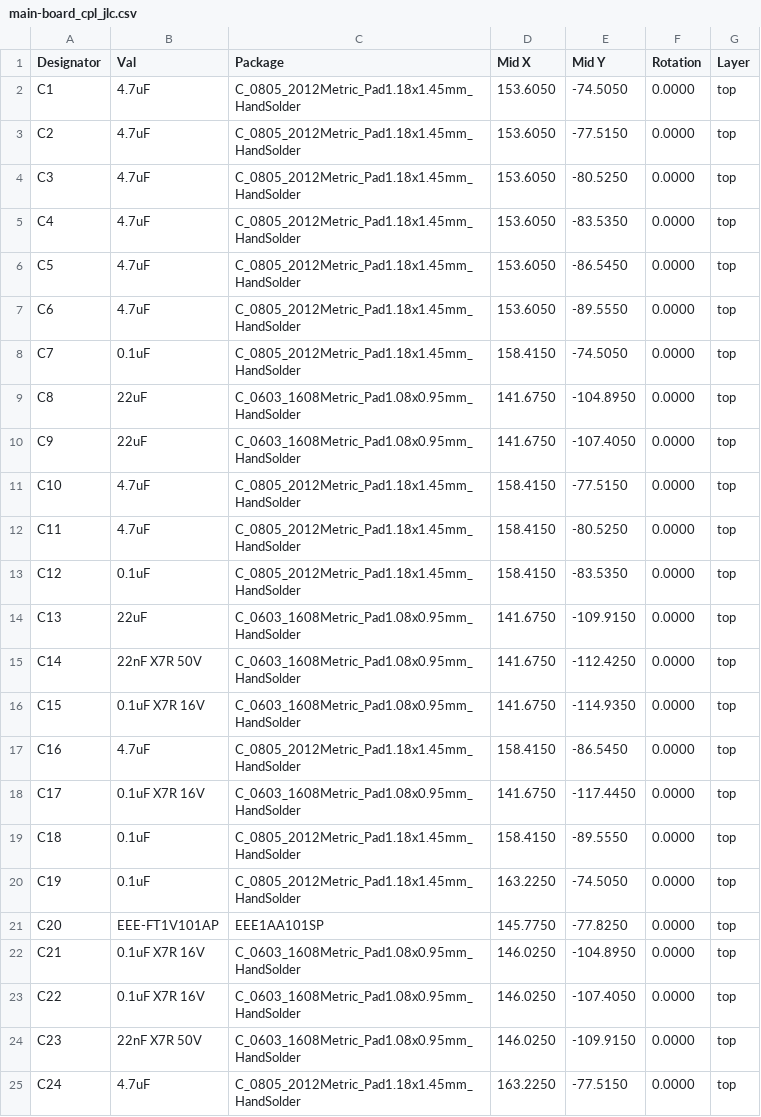
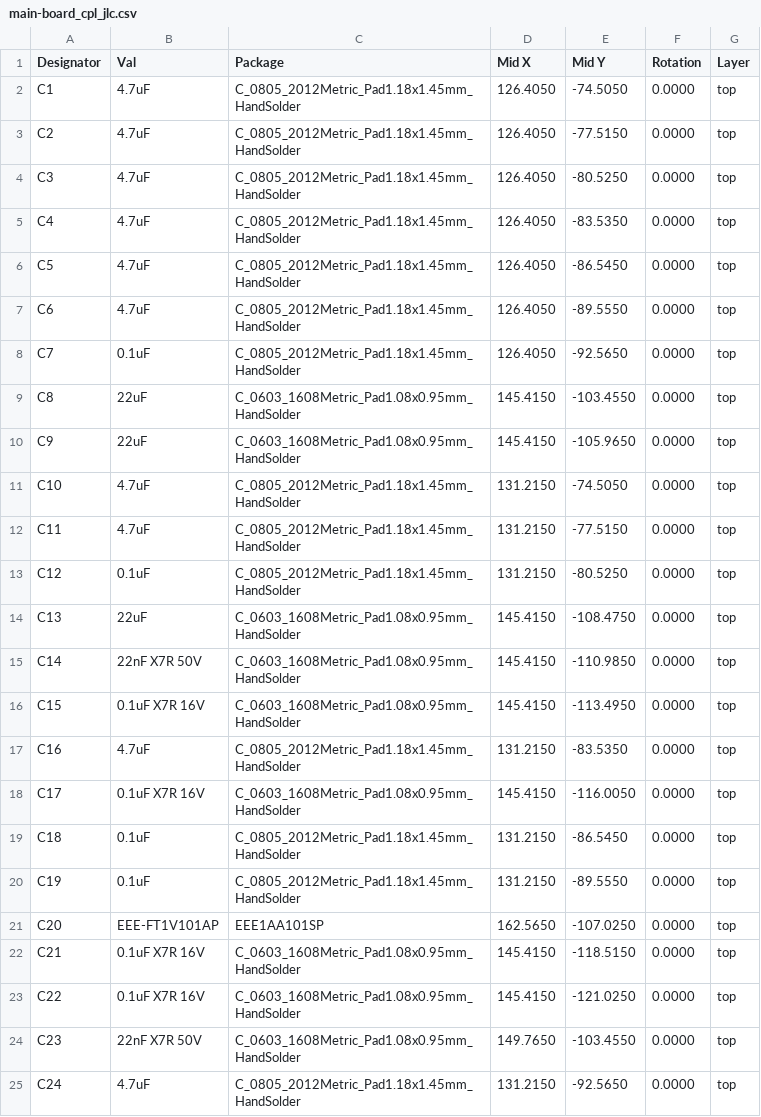
Before and after one commit to ordu1453/Perde, a CSV file: latest/JLCPCB/main-board_cpl_jlc.csv, drawn as a sheet; only a part is shown; the diff covers the shown part only.

```diff
--- a/latest/JLCPCB/main-board_cpl_jlc.csv
+++ b/latest/JLCPCB/main-board_cpl_jlc.csv
@@ -1,25 +1,25 @@
 Designator,Val,Package,Mid X,Mid Y,Rotation,Layer
-"C1","4.7uF","C_0805_2012Metric_Pad1.18x1.45mm_HandSolder",153.6050,-74.5050,0.0000,top
-"C2","4.7uF","C_0805_2012Metric_Pad1.18x1.45mm_HandSolder",153.6050,-77.5150,0.0000,top
-"C3","4.7uF","C_0805_2012Metric_Pad1.18x1.45mm_HandSolder",153.6050,-80.5250,0.0000,top
-"C4","4.7uF","C_0805_2012Metric_Pad1.18x1.45mm_HandSolder",153.6050,-83.5350,0.0000,top
-"C5","4.7uF","C_0805_2012Metric_Pad1.18x1.45mm_HandSolder",153.6050,-86.5450,0.0000,top
-"C6","4.7uF","C_0805_2012Metric_Pad1.18x1.45mm_HandSolder",153.6050,-89.5550,0.0000,top
-"C7","0.1uF","C_0805_2012Metric_Pad1.18x1.45mm_HandSolder",158.4150,-74.5050,0.0000,top
-"C8","22uF","C_0603_1608Metric_Pad1.08x0.95mm_HandSolder",141.6750,-104.8950,0.0000,top
-"C9","22uF","C_0603_1608Metric_Pad1.08x0.95mm_HandSolder",141.6750,-107.4050,0.0000,top
-"C10","4.7uF","C_0805_2012Metric_Pad1.18x1.45mm_HandSolder",158.4150,-77.5150,0.0000,top
-"C11","4.7uF","C_0805_2012Metric_Pad1.18x1.45mm_HandSolder",158.4150,-80.5250,0.0000,top
-"C12","0.1uF","C_0805_2012Metric_Pad1.18x1.45mm_HandSolder",158.4150,-83.5350,0.0000,top
-"C13","22uF","C_0603_1608Metric_Pad1.08x0.95mm_HandSolder",141.6750,-109.9150,0.0000,top
-"C14","22nF X7R 50V","C_0603_1608Metric_Pad1.08x0.95mm_HandSolder",141.6750,-112.4250,0.0000,top
-"C15","0.1uF X7R 16V","C_0603_1608Metric_Pad1.08x0.95mm_HandSolder",141.6750,-114.9350,0.0000,top
-"C16","4.7uF","C_0805_2012Metric_Pad1.18x1.45mm_HandSolder",158.4150,-86.5450,0.0000,top
-"C17","0.1uF X7R 16V","C_0603_1608Metric_Pad1.08x0.95mm_HandSolder",141.6750,-117.4450,0.0000,top
-"C18","0.1uF","C_0805_2012Metric_Pad1.18x1.45mm_HandSolder",158.4150,-89.5550,0.0000,top
-"C19","0.1uF","C_0805_2012Metric_Pad1.18x1.45mm_HandSolder",163.2250,-74.5050,0.0000,top
-"C20","EEE-FT1V101AP","EEE1AA101SP",145.7750,-77.8250,0.0000,top
-"C21","0.1uF X7R 16V","C_0603_1608Metric_Pad1.08x0.95mm_HandSolder",146.0250,-104.8950,0.0000,top
-"C22","0.1uF X7R 16V","C_0603_1608Metric_Pad1.08x0.95mm_HandSolder",146.0250,-107.4050,0.0000,top
-"C23","22nF X7R 50V","C_0603_1608Metric_Pad1.08x0.95mm_HandSolder",146.0250,-109.9150,0.0000,top
-"C24","4.7uF","C_0805_2012Metric_Pad1.18x1.45mm_HandSolder",163.2250,-77.5150,0.0000,top
+"C1","4.7uF","C_0805_2012Metric_Pad1.18x1.45mm_HandSolder",126.4050,-74.5050,0.0000,top
+"C2","4.7uF","C_0805_2012Metric_Pad1.18x1.45mm_HandSolder",126.4050,-77.5150,0.0000,top
+"C3","4.7uF","C_0805_2012Metric_Pad1.18x1.45mm_HandSolder",126.4050,-80.5250,0.0000,top
+"C4","4.7uF","C_0805_2012Metric_Pad1.18x1.45mm_HandSolder",126.4050,-83.5350,0.0000,top
+"C5","4.7uF","C_0805_2012Metric_Pad1.18x1.45mm_HandSolder",126.4050,-86.5450,0.0000,top
+"C6","4.7uF","C_0805_2012Metric_Pad1.18x1.45mm_HandSolder",126.4050,-89.5550,0.0000,top
+"C7","0.1uF","C_0805_2012Metric_Pad1.18x1.45mm_HandSolder",126.4050,-92.5650,0.0000,top
+"C8","22uF","C_0603_1608Metric_Pad1.08x0.95mm_HandSolder",145.4150,-103.4550,0.0000,top
+"C9","22uF","C_0603_1608Metric_Pad1.08x0.95mm_HandSolder",145.4150,-105.9650,0.0000,top
+"C10","4.7uF","C_0805_2012Metric_Pad1.18x1.45mm_HandSolder",131.2150,-74.5050,0.0000,top
+"C11","4.7uF","C_0805_2012Metric_Pad1.18x1.45mm_HandSolder",131.2150,-77.5150,0.0000,top
+"C12","0.1uF","C_0805_2012Metric_Pad1.18x1.45mm_HandSolder",131.2150,-80.5250,0.0000,top
+"C13","22uF","C_0603_1608Metric_Pad1.08x0.95mm_HandSolder",145.4150,-108.4750,0.0000,top
+"C14","22nF X7R 50V","C_0603_1608Metric_Pad1.08x0.95mm_HandSolder",145.4150,-110.9850,0.0000,top
+"C15","0.1uF X7R 16V","C_0603_1608Metric_Pad1.08x0.95mm_HandSolder",145.4150,-113.4950,0.0000,top
+"C16","4.7uF","C_0805_2012Metric_Pad1.18x1.45mm_HandSolder",131.2150,-83.5350,0.0000,top
+"C17","0.1uF X7R 16V","C_0603_1608Metric_Pad1.08x0.95mm_HandSolder",145.4150,-116.0050,0.0000,top
+"C18","0.1uF","C_0805_2012Metric_Pad1.18x1.45mm_HandSolder",131.2150,-86.5450,0.0000,top
+"C19","0.1uF","C_0805_2012Metric_Pad1.18x1.45mm_HandSolder",131.2150,-89.5550,0.0000,top
+"C20","EEE-FT1V101AP","EEE1AA101SP",162.5650,-107.0250,0.0000,top
+"C21","0.1uF X7R 16V","C_0603_1608Metric_Pad1.08x0.95mm_HandSolder",145.4150,-118.5150,0.0000,top
+"C22","0.1uF X7R 16V","C_0603_1608Metric_Pad1.08x0.95mm_HandSolder",145.4150,-121.0250,0.0000,top
+"C23","22nF X7R 50V","C_0603_1608Metric_Pad1.08x0.95mm_HandSolder",149.7650,-103.4550,0.0000,top
+"C24","4.7uF","C_0805_2012Metric_Pad1.18x1.45mm_HandSolder",131.2150,-92.5650,0.0000,top
```
Also changed, not shown: 2 added rows, 3 removed rows and 72 edited cells elsewhere in this file, latest/Fabrication/Assembly/main-board-bom.csv, latest/Fabrication/Assembly/main-board-top_pos.csv, 21 other files.
